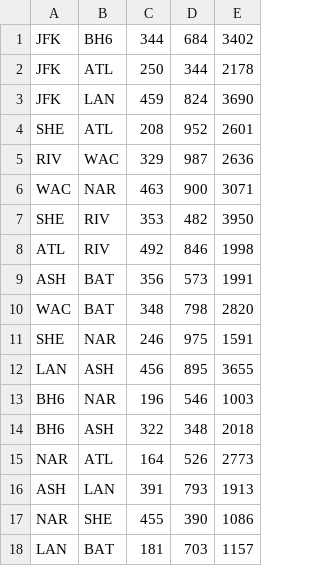
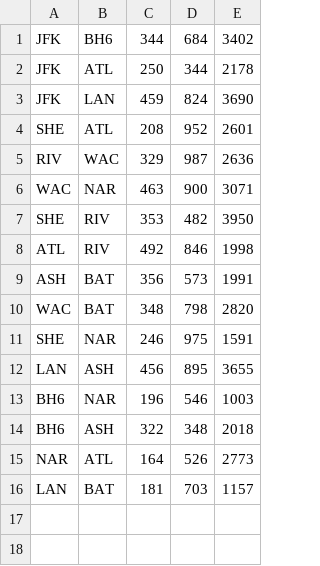
Before and after one commit to esp-ram/Algo2-TP3, a CSV file: vuelos_inventados.csv, drawn as a sheet.

```diff
--- a/vuelos_inventados.csv
+++ b/vuelos_inventados.csv
@@ -15,4 +15,2 @@ BH6,ASH,322,348,2018
 NAR,ATL,164,526,2773
-ASH,LAN,391,793,1913
-NAR,SHE,455,390,1086
 LAN,BAT,181,703,1157
```
Also changed, not shown: 2 other files.
